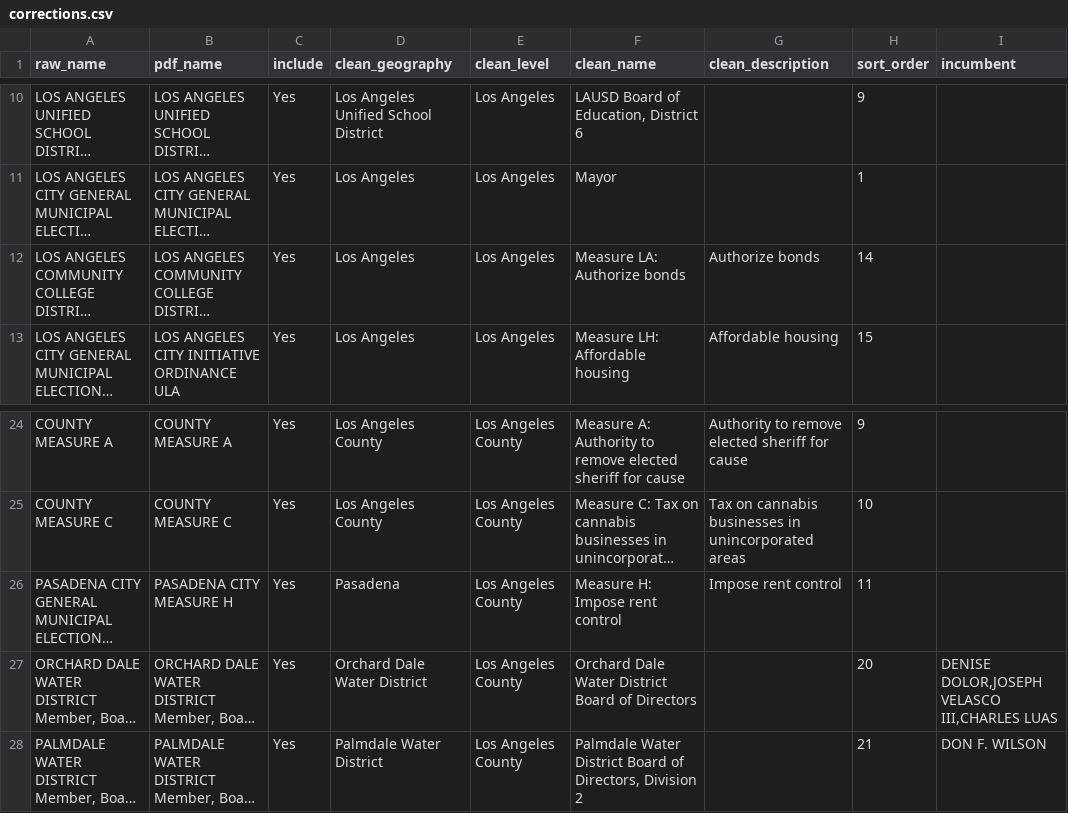
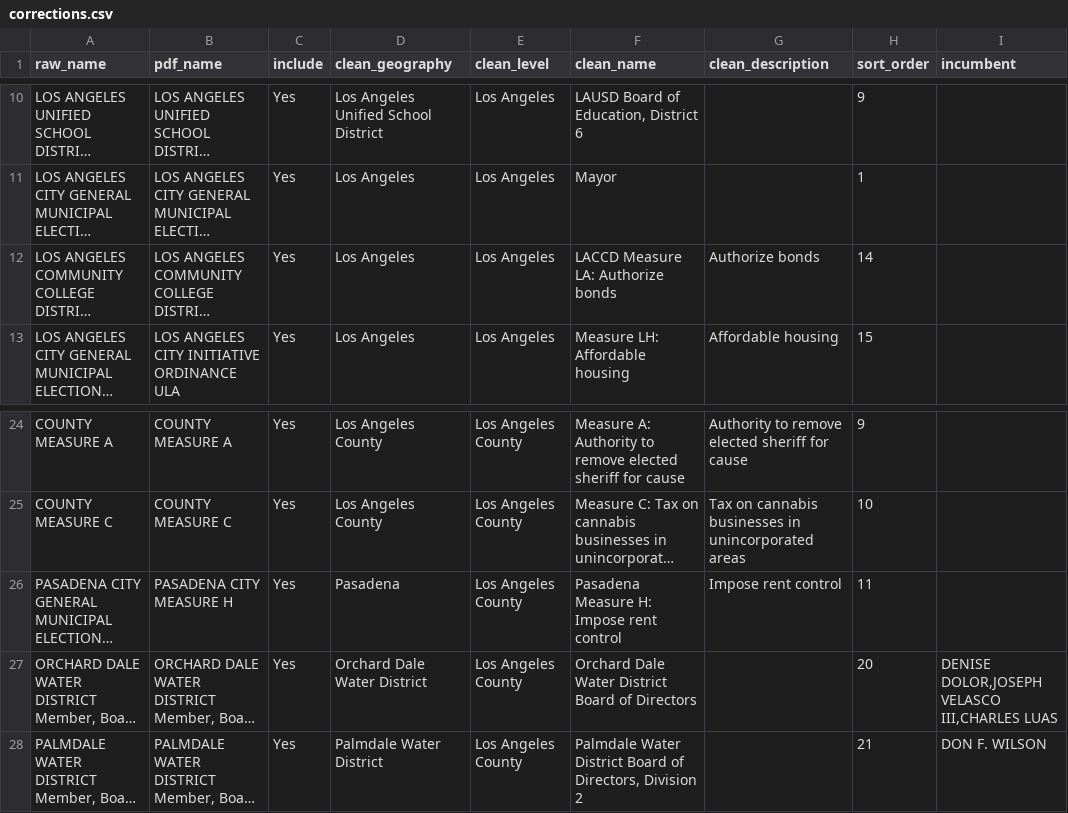
Before and after one commit to biglocalnews/local-election-results-etl, a CSV file: src/los_angeles_county/corrections.csv, drawn as a sheet; only a part is shown, gaps mark what is left out; long unchanged cells end in …; the diff names each change by its address in the sheet, - before the commit and + after, or states it on an @@ line.

Commit message:
Clean it up

```diff
--- a/src/los_angeles_county/corrections.csv
+++ b/src/los_angeles_county/corrections.csv
-F12 (clean_name): Measure LA: Authorize bonds
+F12 (clean_name): LACCD Measure LA: Authorize bonds
-F26 (clean_name): Measure H: Impose rent control
+F26 (clean_name): Pasadena Measure H: Impose rent control
```
Also changed, not shown: 1 other file.
